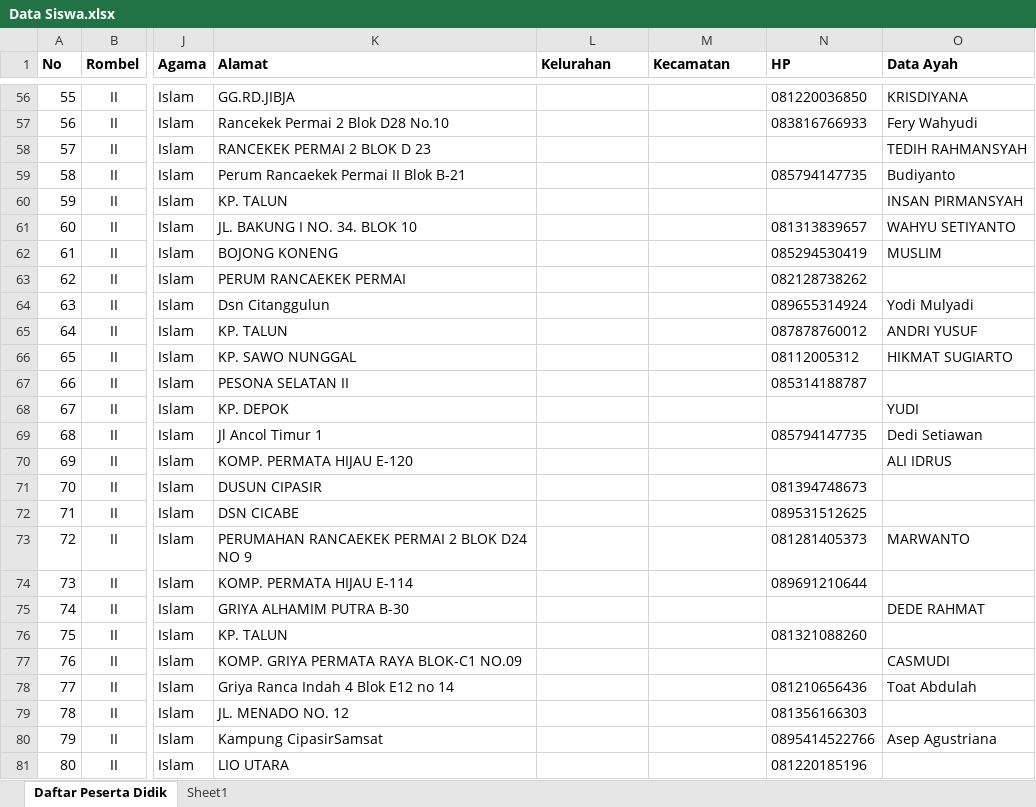
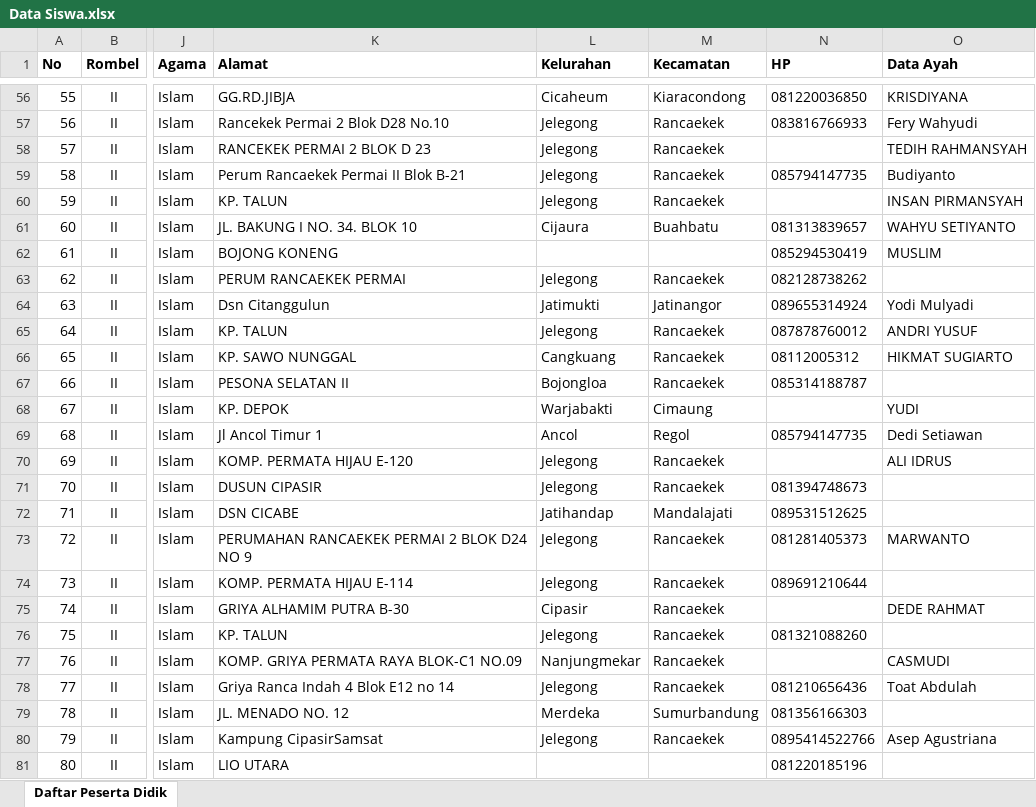
Before and after one commit to muhammadichsanap/comproalmubarok, an Excel workbook: public/Siswadata/Data Siswa.xlsx, sheet Daftar Peserta Didik, drawn as a sheet; only a part is shown, gaps mark what is left out; values as stored, in another font and other column widths than the file's, no borders; the diff covers the shown part only; the diff names each change by its address in the sheet, - before the commit and + after, or states it on an @@ line.

```diff
--- a/public/Siswadata/Data Siswa.xlsx (sheet Daftar Peserta Didik)
+++ b/public/Siswadata/Data Siswa.xlsx (sheet Daftar Peserta Didik)
-sheet tab: Sheet1
-L56 (Kelurahan): (empty)
+L56 (Kelurahan): Cicaheum
-M56 (Kecamatan): (empty)
+M56 (Kecamatan): Kiaracondong
-L57:L60 (Kelurahan): (empty)
+L57:L60 (Kelurahan): Jelegong
-M57:M60 (Kecamatan): (empty)
+M57:M60 (Kecamatan): Rancaekek
-L61 (Kelurahan): (empty)
+L61 (Kelurahan): Cijaura
-M61 (Kecamatan): (empty)
+M61 (Kecamatan): Buahbatu
-L63 (Kelurahan): (empty)
+L63 (Kelurahan): Jelegong
-M63 (Kecamatan): (empty)
+M63 (Kecamatan): Rancaekek
-L64 (Kelurahan): (empty)
+L64 (Kelurahan): Jatimukti
-M64 (Kecamatan): (empty)
+M64 (Kecamatan): Jatinangor
-L65 (Kelurahan): (empty)
+L65 (Kelurahan): Jelegong
-M65:M67 (Kecamatan): (empty)
+M65:M67 (Kecamatan): Rancaekek
-L66 (Kelurahan): (empty)
+L66 (Kelurahan): Cangkuang
-L67 (Kelurahan): (empty)
+L67 (Kelurahan): Bojongloa
-L68 (Kelurahan): (empty)
+L68 (Kelurahan): Warjabakti
-M68 (Kecamatan): (empty)
+M68 (Kecamatan): Cimaung
-L69 (Kelurahan): (empty)
+L69 (Kelurahan): Ancol
-M69 (Kecamatan): (empty)
+M69 (Kecamatan): Regol
-L70:L71 (Kelurahan): (empty)
+L70:L71 (Kelurahan): Jelegong
-M70:M71 (Kecamatan): (empty)
+M70:M71 (Kecamatan): Rancaekek
-L72 (Kelurahan): (empty)
+L72 (Kelurahan): Jatihandap
-M72 (Kecamatan): (empty)
+M72 (Kecamatan): Mandalajati
-L73:L74 (Kelurahan): (empty)
+L73:L74 (Kelurahan): Jelegong
-M73:M78 (Kecamatan): (empty)
+M73:M78 (Kecamatan): Rancaekek
-L75 (Kelurahan): (empty)
+L75 (Kelurahan): Cipasir
-L76 (Kelurahan): (empty)
+L76 (Kelurahan): Jelegong
-L77 (Kelurahan): (empty)
+L77 (Kelurahan): Nanjungmekar
-L78 (Kelurahan): (empty)
+L78 (Kelurahan): Jelegong
-L79 (Kelurahan): (empty)
+L79 (Kelurahan): Merdeka
-M79 (Kecamatan): (empty)
+M79 (Kecamatan): Sumurbandung
-L80 (Kelurahan): (empty)
+L80 (Kelurahan): Jelegong
-M80 (Kecamatan): (empty)
+M80 (Kecamatan): Rancaekek
```
Also changed, not shown: 164 edited cells elsewhere in this sheet, 42 other files.
